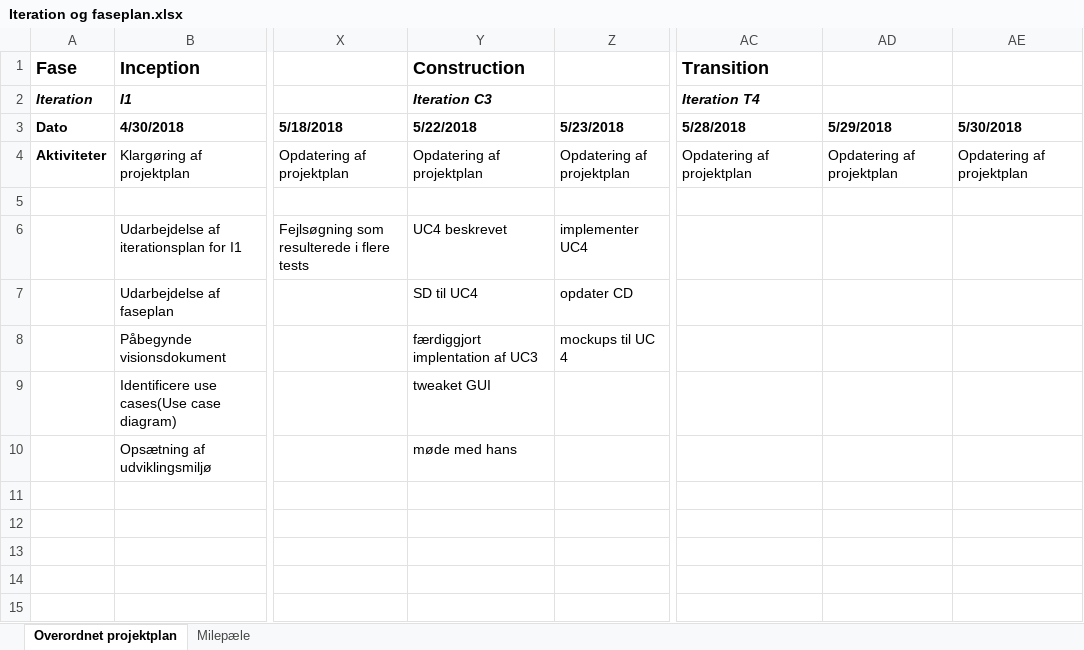
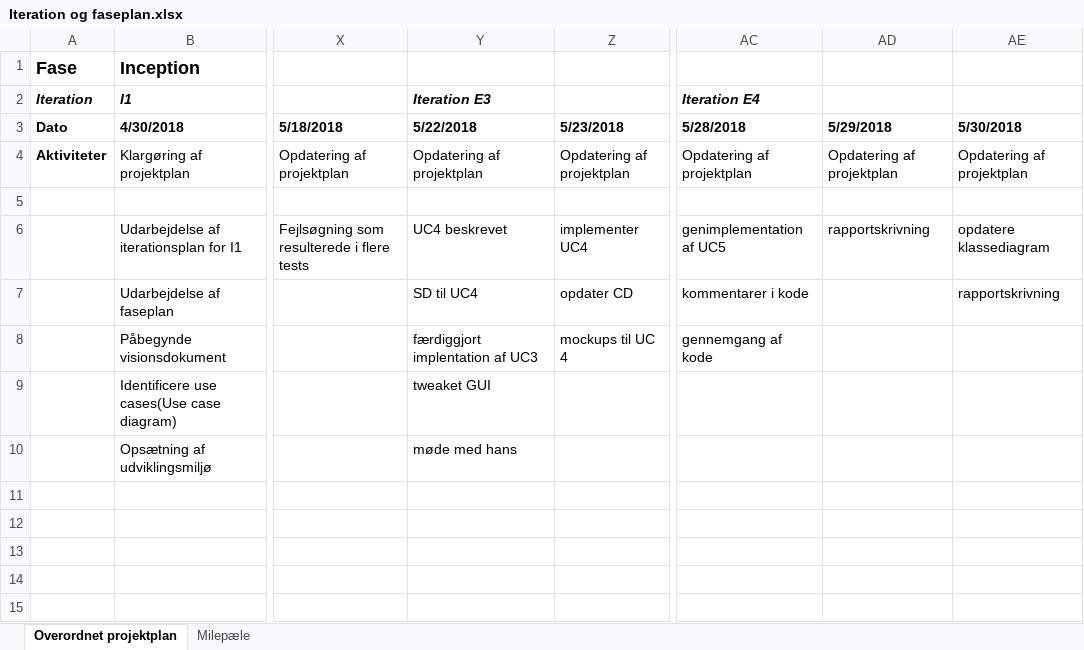
Before and after one commit to studiegruppeTeamAwesome/FFT, an Excel workbook: modeller, dokumenter/proj. mgt/Iteration og faseplan.xlsx, sheet Overordnet projektplan, drawn as a sheet; only a part is shown, gaps mark what is left out; values as stored, in another font and other column widths than the file's, no borders; the diff names each change by its address in the sheet, - before the commit and + after, or states it on an @@ line.

```diff
--- a/modeller, dokumenter/proj. mgt/Iteration og faseplan.xlsx (sheet Overordnet projektplan)
+++ b/modeller, dokumenter/proj. mgt/Iteration og faseplan.xlsx (sheet Overordnet projektplan)
-Y1 (5/22/2018): Construction
+Y1 (5/22/2018): (empty)
-AC1 (5/28/2018): Transition
+AC1 (5/28/2018): (empty)
-Y2 (5/22/2018): Iteration C3
+Y2 (5/22/2018): Iteration E3
-AC2 (5/28/2018): Iteration T4
+AC2 (5/28/2018): Iteration E4
-AC6 (5/28/2018): (empty)
+AC6 (5/28/2018): genimplementation af UC5
-AD6 (5/29/2018): (empty)
+AD6 (5/29/2018): rapportskrivning
-AE6 (5/30/2018): (empty)
+AE6 (5/30/2018): opdatere klassediagram
-AC7 (5/28/2018): (empty)
+AC7 (5/28/2018): kommentarer i kode
-AE7 (5/30/2018): (empty)
+AE7 (5/30/2018): rapportskrivning
-AC8 (5/28/2018): (empty)
+AC8 (5/28/2018): gennemgang af kode
```
Also changed, not shown: sheet Milepæle, 13 other files.
